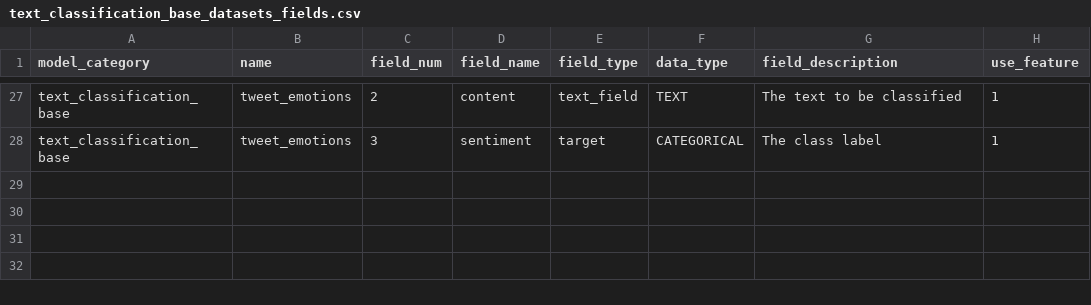
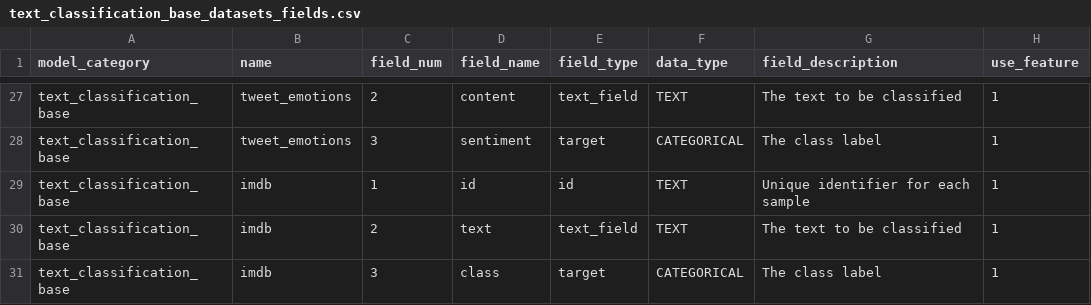
Before and after one commit to readytensor/rt-datasets-text-classification, a CSV file: config/text_classification_base_datasets_fields.csv, drawn as a sheet; only a part is shown, gaps mark what is left out; the diff names each change by its address in the sheet, - before the commit and + after, or states it on an @@ line.

```diff
--- a/config/text_classification_base_datasets_fields.csv
+++ b/config/text_classification_base_datasets_fields.csv
+row 29: text_classification_base | imdb | 1 | id | id | TEXT | Unique identifier for each sample | 1
+row 30: text_classification_base | imdb | 2 | text | text_field | TEXT | The text to be classified | 1
+row 31: text_classification_base | imdb | 3 | class | target | CATEGORICAL | The class label | 1
```
Also changed, not shown: config/text_classification_base_datasets.csv, 8 other files.
